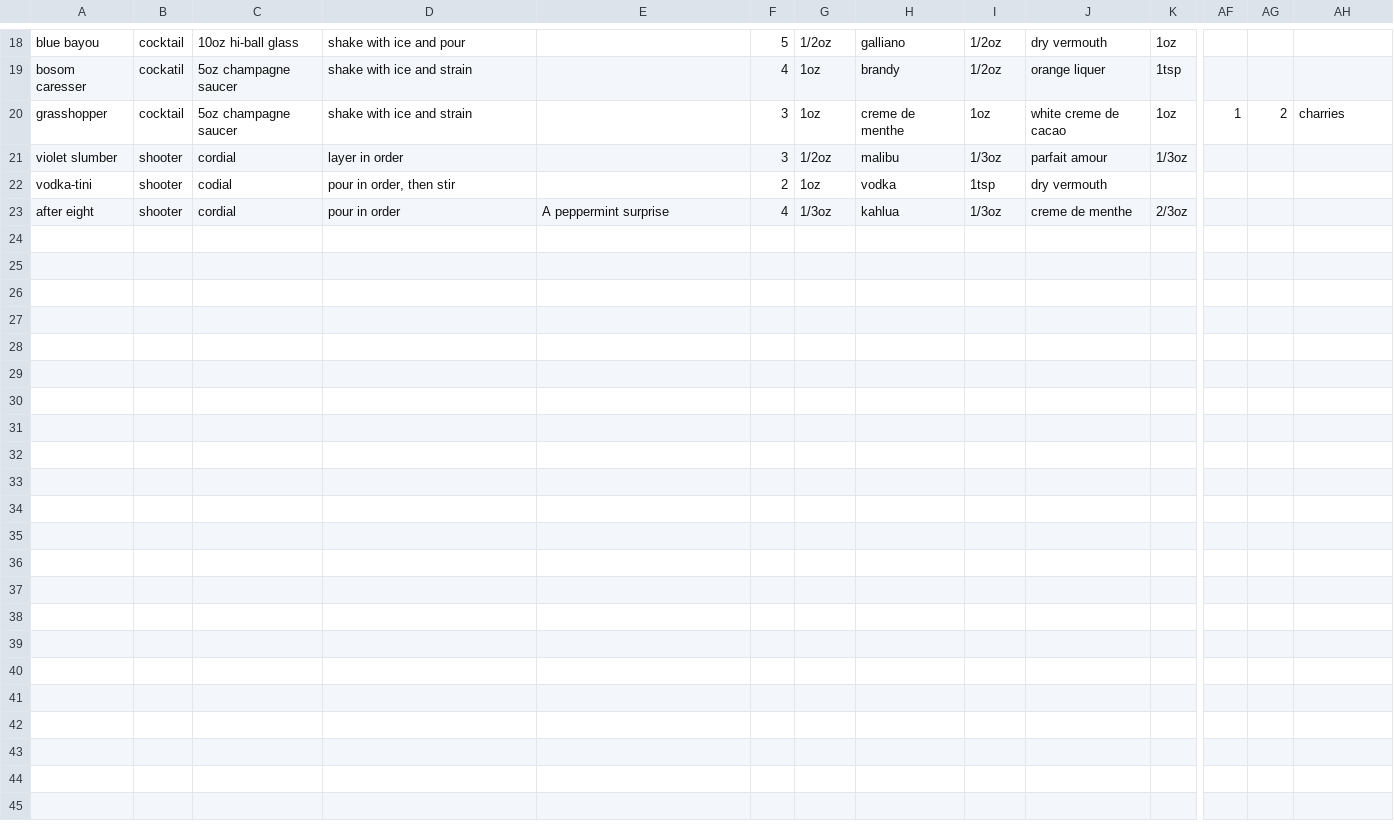
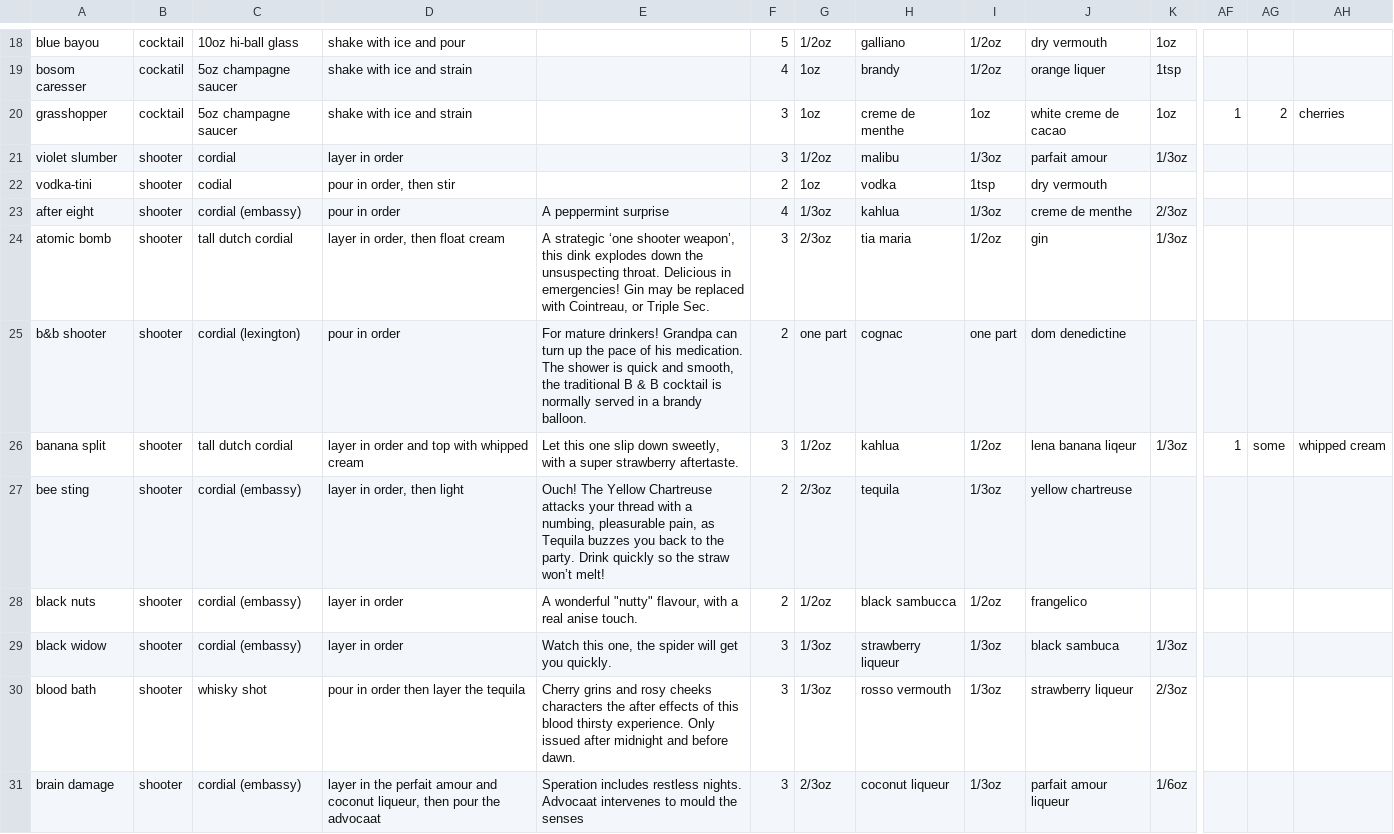
Before and after one commit to ConnorChristensen/mixit, a TSV file: database_info/databaseInfo.tsv, drawn as a sheet; only a part is shown, gaps mark what is left out; rows hold the shown columns only; the diff names each change by its address in the sheet, - before the commit and + after, or states it on an @@ line.

Commit message:
addition of more drinks

```diff
--- a/database_info/databaseInfo.tsv
+++ b/database_info/databaseInfo.tsv
-AH20: charries
+AH20: cherries
-C23: cordial
+C23: cordial (embassy)
+row 24: atomic bomb | shooter | tall dutch cordial | layer in order, then float cream | A strategic ‘one shooter weapon’, this dink explodes down the unsuspecting throat. Delicious in emergencies! Gin may be replaced with Cointreau, or Triple Sec. | 3 | 2/3oz | tia maria | 1/2oz | gin | 1/3oz
+row 25: b&b shooter | shooter | cordial (lexington) | pour in order | For mature drinkers! Grandpa can turn up the pace of his medication. The shower is quick and smooth, the traditional B & B cocktail is normally served in a brandy balloon. | 2 | one part | cognac | one part | dom denedictine
+row 26: banana split | shooter | tall dutch cordial | layer in order and top with whipped cream | Let this one slip down sweetly, with a super strawberry aftertaste. | 3 | 1/2oz | kahlua | 1/2oz | lena banana liqeur | 1/3oz | 1 | some | whipped cream
+row 27: bee sting | shooter | cordial (embassy) | layer in order, then light | Ouch! The Yellow Chartreuse attacks your thread with a numbing, pleasurable pain, as Tequila buzzes you back to the party. Drink quickly so the straw won’t melt! | 2 | 2/3oz | tequila | 1/3oz | yellow chartreuse
+row 28: black nuts | shooter | cordial (embassy) | layer in order | A wonderful "nutty" flavour, with a real anise touch. | 2 | 1/2oz | black sambucca | 1/2oz | frangelico
+row 29: black widow | shooter | cordial (embassy) | layer in order | Watch this one, the spider will get you quickly. | 3 | 1/3oz | strawberry liqueur | 1/3oz | black sambuca | 1/3oz
+row 30: blood bath | shooter | whisky shot | pour in order then layer the tequila | Cherry grins and rosy cheeks characters the after effects of this blood thirsty experience. Only issued after midnight and before dawn. | 3 | 1/3oz | rosso vermouth | 1/3oz | strawberry liqueur | 2/3oz
+row 31: brain damage | shooter | cordial (embassy) | layer in the perfait amour and coconut liqueur, then pour the advocaat | Speration includes restless nights. Advocaat intervenes to mould the senses | 3 | 2/3oz | coconut liqueur | 1/3oz | parfait amour liqueur | 1/6oz
```
Also changed, not shown: 24 other files.
